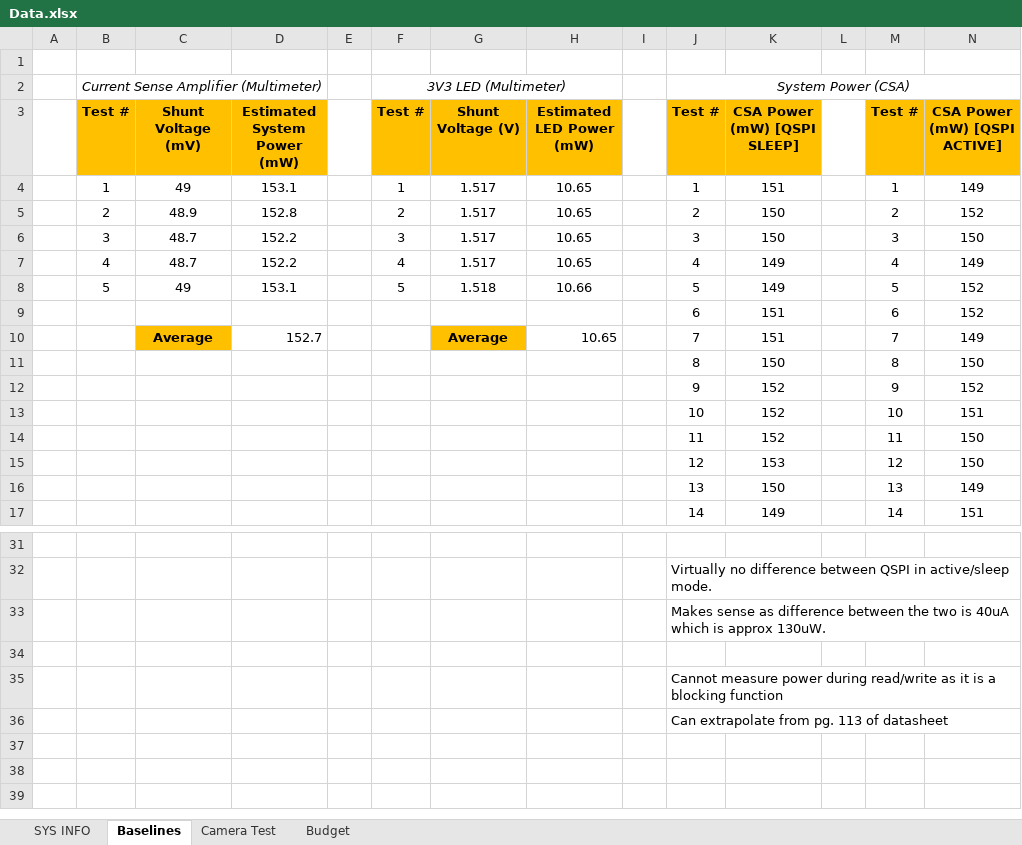
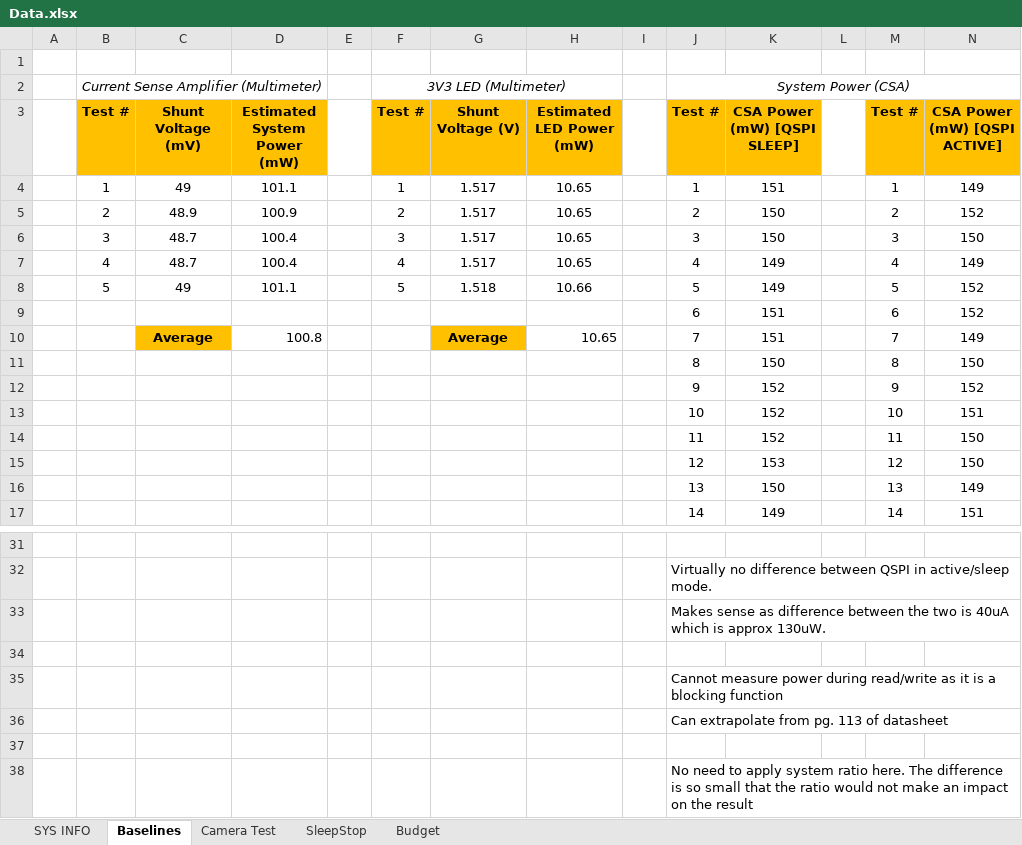
Before and after one commit to f3l1xa88077/C2S, an Excel workbook: Testing/C2Sv1/SYSTEM/Data.xlsx, sheet Baselines, drawn as a sheet; only a part is shown, gaps mark what is left out; values as stored, in another font and other column widths than the file's, no borders; the diff names each change by its address in the sheet, - before the commit and + after, or states it on an @@ line.

```diff
--- a/Testing/C2Sv1/SYSTEM/Data.xlsx (sheet Baselines)
+++ b/Testing/C2Sv1/SYSTEM/Data.xlsx (sheet Baselines)
+sheet tab: SleepStop
-D4: 153.1
+D4: 101.1
-D5: 152.8
+D5: 100.9
-D6:D7: 152.2
+D6:D7: 100.4
-D8: 153.1
+D8: 101.1
-D10: 152.7
+D10: 100.8
+row 37: (empty)
+row 38:  |  |  |  |  |  |  |  |  | No need to apply system ratio here. The difference is so small that the ratio would not make an impact on the result
```
Also changed, not shown: sheet Camera Test, sheet Budget, sheet SYS INFO, formulas that keep their value, 6 other files.
